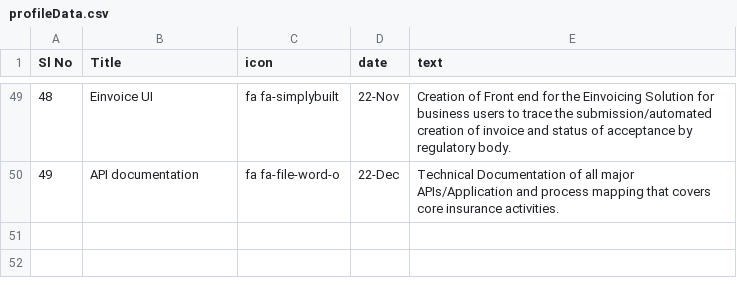
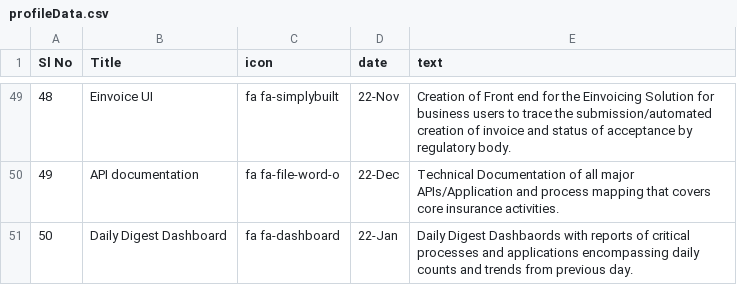
Before and after one commit to hisham2k9/hisham2k9.github.io, a CSV file: profileData.csv, drawn as a sheet; only a part is shown, gaps mark what is left out; the diff names each change by its address in the sheet, - before the commit and + after, or states it on an @@ line.

```diff
--- a/profileData.csv
+++ b/profileData.csv
+row 51: 50 | Daily Digest Dashboard | fa fa-dashboard | 22-Jan | Daily Digest Dashbaords with reports of critical processes and applications encompassing daily counts and trends from previous day.
```
Also changed, not shown: portfolioData.csv.
